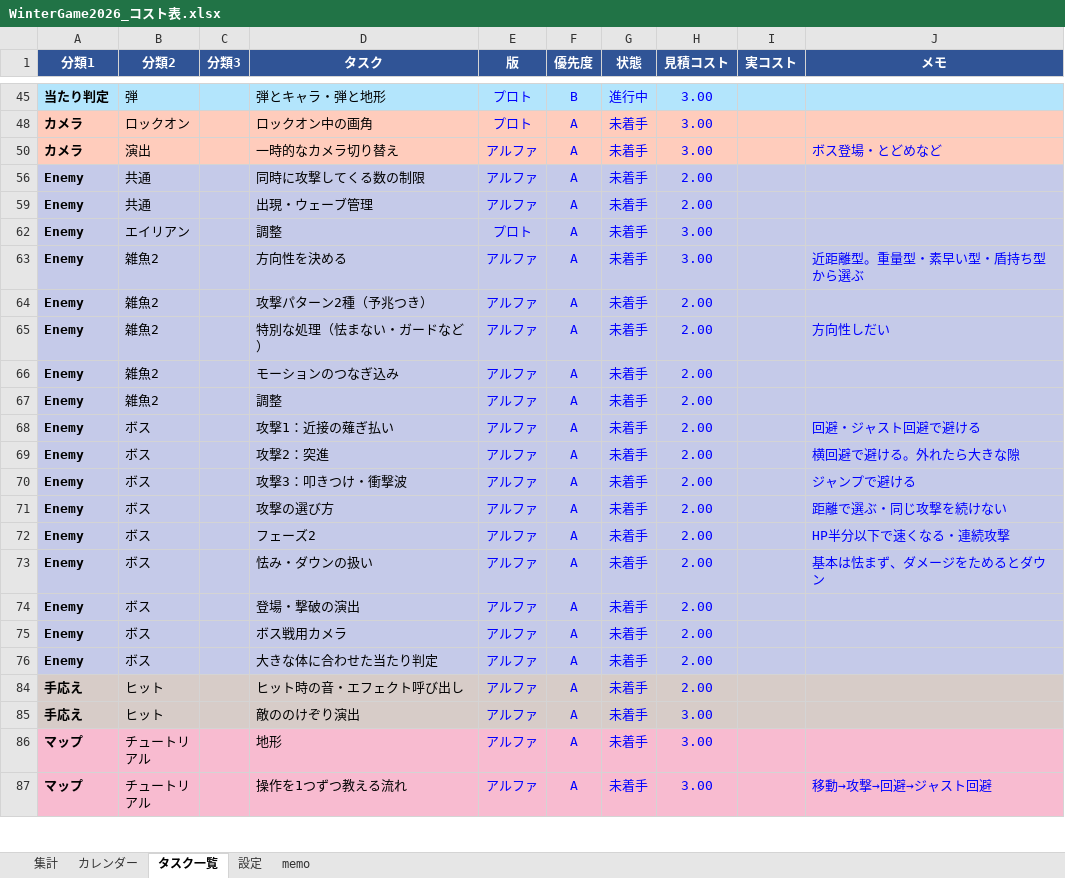
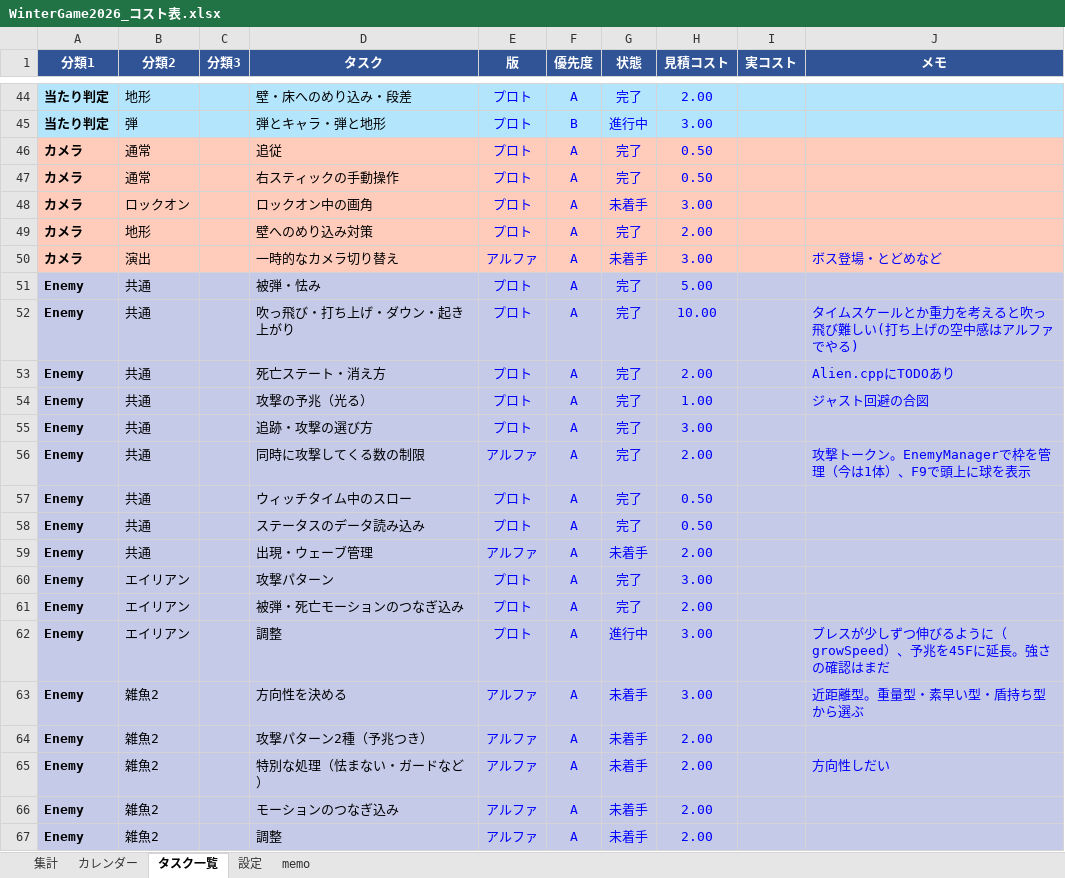
Before and after one commit to kudousyota/WinterGame2026, an Excel workbook: WinterGame2026_コスト表.xlsx, sheet タスク一覧, drawn as a sheet; only a part is shown, gaps mark what is left out; the shorter side is filled out with more unchanged rows; values as stored, in another font and other column widths than the file's, no borders; conditional formats not drawn; the diff covers the shown part only; the diff names each change by its address in the sheet, - before the commit and + after, or states it on an @@ line.

Commit message:
エイリアンの弱体とデバックの表示位置変更攻撃トークン実装、コスト表更新

```diff
--- a/WinterGame2026_コスト表.xlsx (sheet タスク一覧)
+++ b/WinterGame2026_コスト表.xlsx (sheet タスク一覧)
@@ row 44 unhidden: 当たり判定 | 地形 |  | 壁・床へのめり込み・段差 | プロト | A | 完了 | 2.00 @@
@@ row 46 unhidden: カメラ | 通常 |  | 追従 | プロト | A | 完了 | 0.50 @@
@@ row 47 unhidden: カメラ | 通常 |  | 右スティックの手動操作 | プロト | A | 完了 | 0.50 @@
@@ row 49 unhidden: カメラ | 地形 |  | 壁へのめり込み対策 | プロト | A | 完了 | 2.00 @@
@@ row 51 unhidden: Enemy | 共通 |  | 被弾・怯み | プロト | A | 完了 | 5.00 @@
@@ row 52 unhidden: Enemy | 共通 |  | 吹っ飛び・打ち上げ・ダウン・起き上がり | プロト | A | 完了 | 10.00 |  | タイムスケールとか重力を考えると吹っ飛び難しい(打ち上げの空中感はアルファでやる) @@
@@ row 53 unhidden: Enemy | 共通 |  | 死亡ステート・消え方 | プロト | A | 完了 | 2.00 |  | Alien.cppにTODOあり @@
@@ row 54 unhidden: Enemy | 共通 |  | 攻撃の予兆（光る） | プロト | A | 完了 | 1.00 |  | ジャスト回避の合図 @@
@@ row 55 unhidden: Enemy | 共通 |  | 追跡・攻撃の選び方 | プロト | A | 完了 | 3.00 @@
-G56 (状態): 未着手
+G56 (状態): 完了
-J56 (メモ): (empty)
+J56 (メモ): 攻撃トークン。EnemyManagerで枠を管理（今は1体）、F9で頭上に球を表示
@@ row 57 unhidden: Enemy | 共通 |  | ウィッチタイム中のスロー | プロト | A | 完了 | 0.50 @@
@@ row 58 unhidden: Enemy | 共通 |  | ステータスのデータ読み込み | プロト | A | 完了 | 0.50 @@
@@ row 60 unhidden: Enemy | エイリアン |  | 攻撃パターン | プロト | A | 完了 | 3.00 @@
@@ row 61 unhidden: Enemy | エイリアン |  | 被弾・死亡モーションのつなぎ込み | プロト | A | 完了 | 2.00 @@
-G62 (状態): 未着手
+G62 (状態): 進行中
-J62 (メモ): (empty)
+J62 (メモ): ブレスが少しずつ伸びるように（growSpeed）、予兆を45Fに延長。強さの確認はまだ
```
Also changed, not shown: 40 hidden or unhidden rows elsewhere in this sheet, sheet 集計, sheet 設定, 14 other files.
